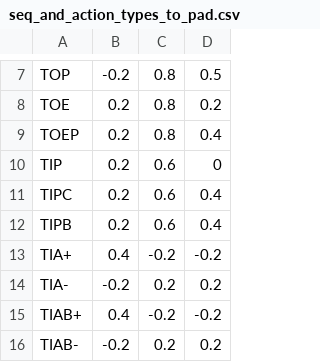
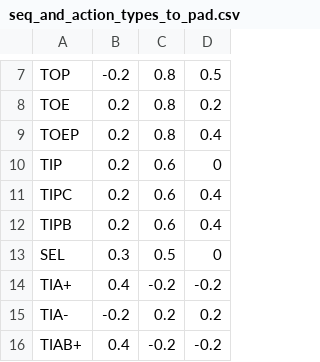
Before and after one commit to iorena/dramaturg.io, a CSV file: data/seq_and_action_types_to_pad.csv, drawn as a sheet; only a part is shown, gaps mark what is left out; the shorter side is filled out with more unchanged rows.

```diff
--- a/data/seq_and_action_types_to_pad.csv
+++ b/data/seq_and_action_types_to_pad.csv
@@ -12,2 +12,3 @@ TIPC	0.2	0.6	0.4
 TIPB	0.2	0.6	0.4
+SEL	0.3	0.5	0
 TIA+	0.4	-0.2	-0.2
```
Also changed, not shown: data/action_types.csv, data/sequence_types.csv, 2 other files.
